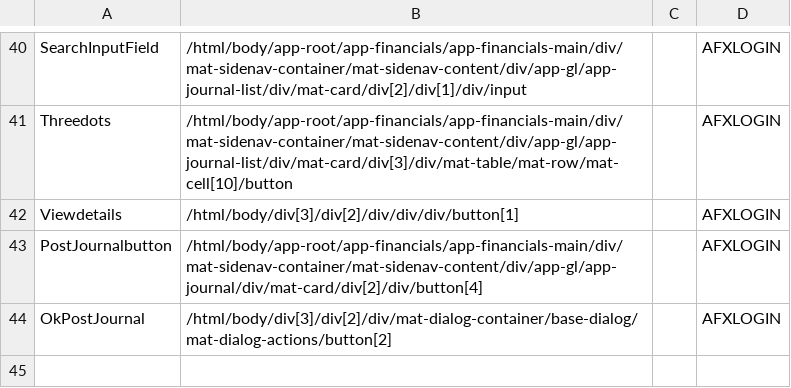
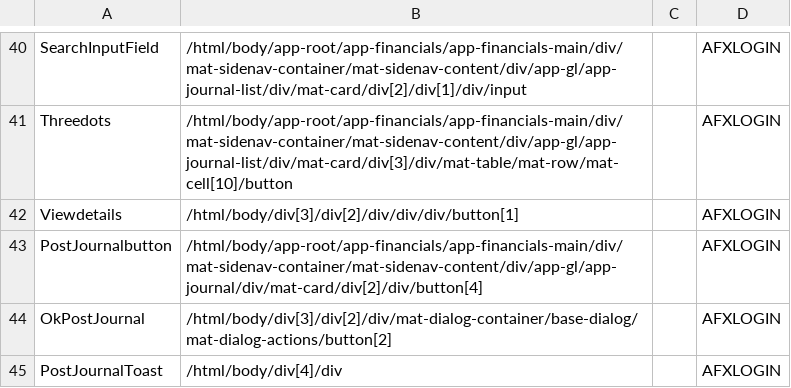
Before and after one commit to Shahzaib13085/AFX-Automation, a CSV file: DOMElements/DOMElementsNew.csv, drawn as a sheet; only a part is shown, gaps mark what is left out.

Commit message:
Added Assertion For Toast Message

```diff
--- a/DOMElements/DOMElementsNew.csv
+++ b/DOMElements/DOMElementsNew.csv
@@ -44 +44,2 @@ PostJournalbutton,/html/body/app-root/app-financials/app-financials-main/div/mat
 OkPostJournal,/html/body/div[3]/div[2]/div/mat-dialog-container/base-dialog/mat-dialog-actions/button[2],,AFXLOGIN
+PostJournalToast,/html/body/div[4]/div,,AFXLOGIN
```
Also changed, not shown: 3 other files.
